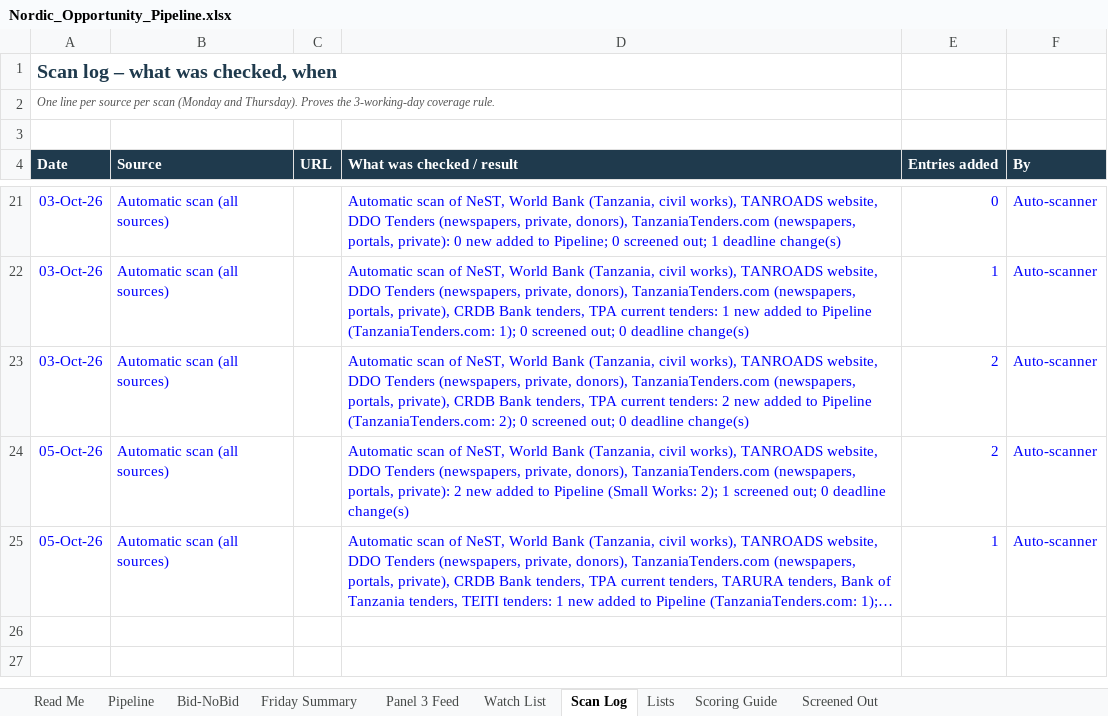
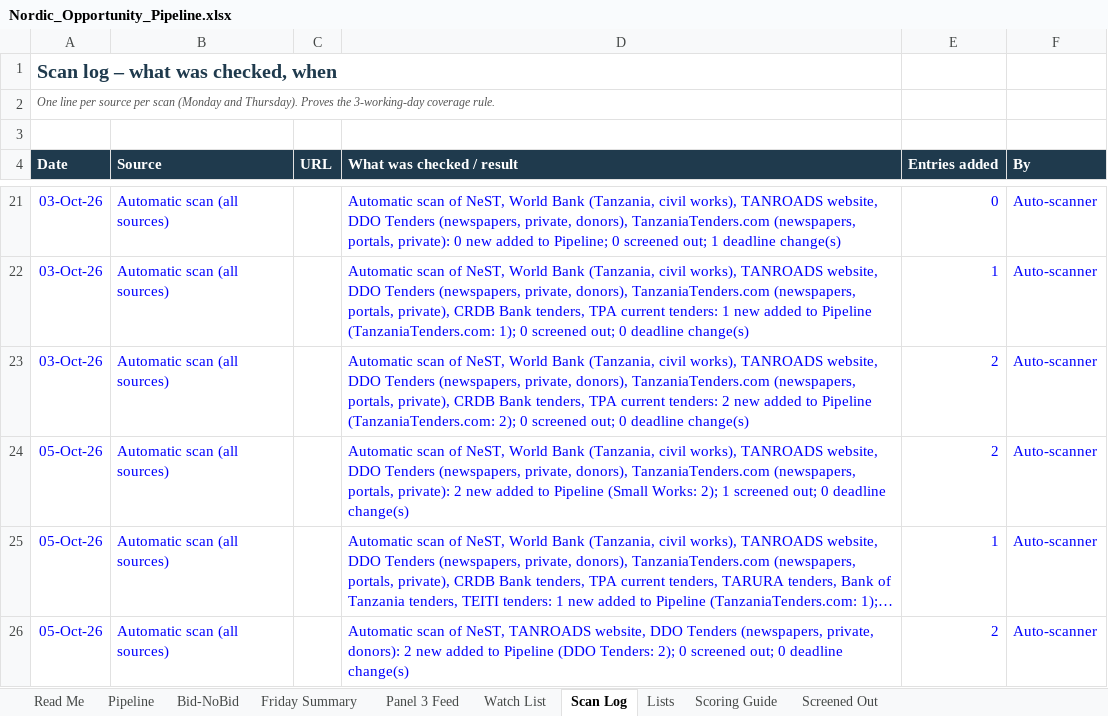
Before and after one commit to frankkashushura/nordic-tender-scanner, an Excel workbook: data/Nordic_Opportunity_Pipeline.xlsx, sheet Scan Log, drawn as a sheet; only a part is shown, gaps mark what is left out; long unchanged cells end in …; values as stored, in another font and other column widths than the file's, no borders; the diff names each change by its address in the sheet, - before the commit and + after, or states it on an @@ line.

```diff
--- a/data/Nordic_Opportunity_Pipeline.xlsx (sheet Scan Log)
+++ b/data/Nordic_Opportunity_Pipeline.xlsx (sheet Scan Log)
+row 26: 05-Oct-26 | Automatic scan (all sources) |  | Automatic scan of NeST, TANROADS website, DDO Tenders (newspapers, private, donors): 2 new added to Pipeline (DDO Tenders: 2); 0 screened out; 0 deadline change(s) | 2 | Auto-scanner
```
Also changed, not shown: sheet Pipeline, sheet Bid-NoBid, 6 other files.
